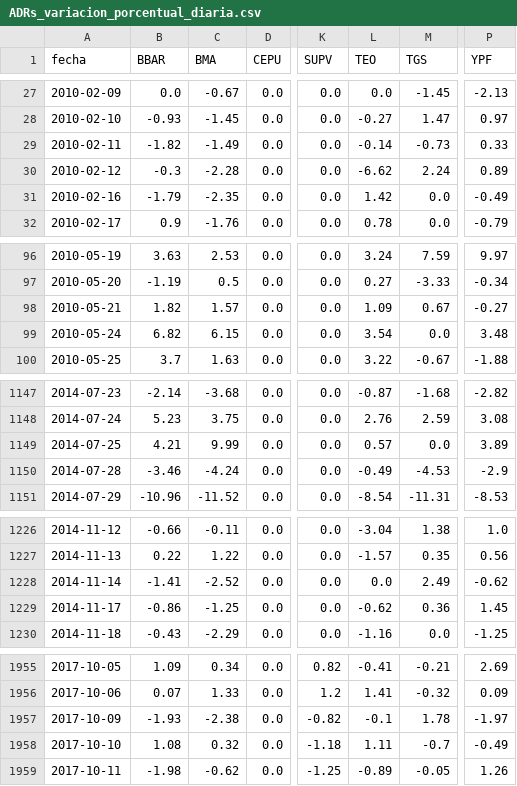
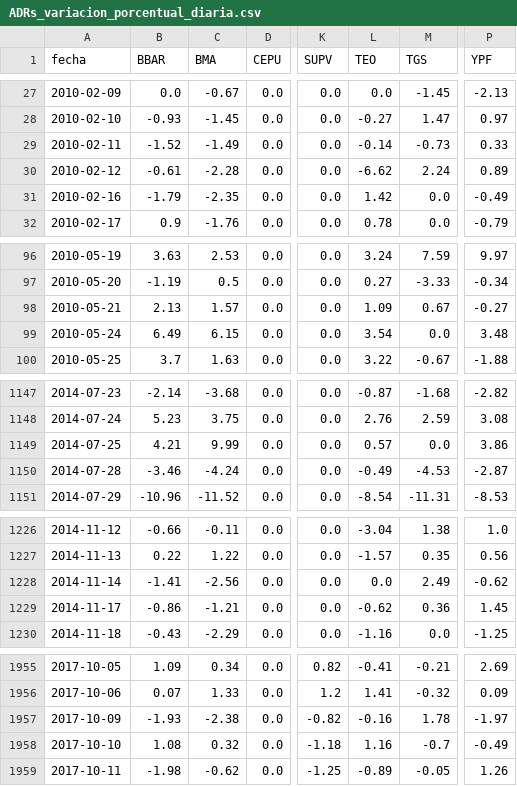
Before and after one commit to jesusrobles824/base-de-datos, a CSV file: ADRs_variacion_porcentual_diaria.csv, drawn as a sheet; only a part is shown, gaps mark what is left out; the diff covers the shown part only; the diff names each change by its address in the sheet, - before the commit and + after, or states it on an @@ line.

```diff
--- a/ADRs_variacion_porcentual_diaria.csv
+++ b/ADRs_variacion_porcentual_diaria.csv
-B29 (BBAR): -1.82
+B29 (BBAR): -1.52
-B30 (BBAR): -0.3
+B30 (BBAR): -0.61
-B98 (BBAR): 1.82
+B98 (BBAR): 2.13
-B99 (BBAR): 6.82
+B99 (BBAR): 6.49
-P1149 (YPF): 3.89
+P1149 (YPF): 3.86
-P1150 (YPF): -2.9
+P1150 (YPF): -2.87
-C1228 (BMA): -2.52
+C1228 (BMA): -2.56
-C1229 (BMA): -1.25
+C1229 (BMA): -1.21
-L1957 (TEO): -0.1
+L1957 (TEO): -0.16
-L1958 (TEO): 1.11
+L1958 (TEO): 1.16
```
Also changed, not shown: 2 edited cells elsewhere in this file, Precios_ADRs.csv.
